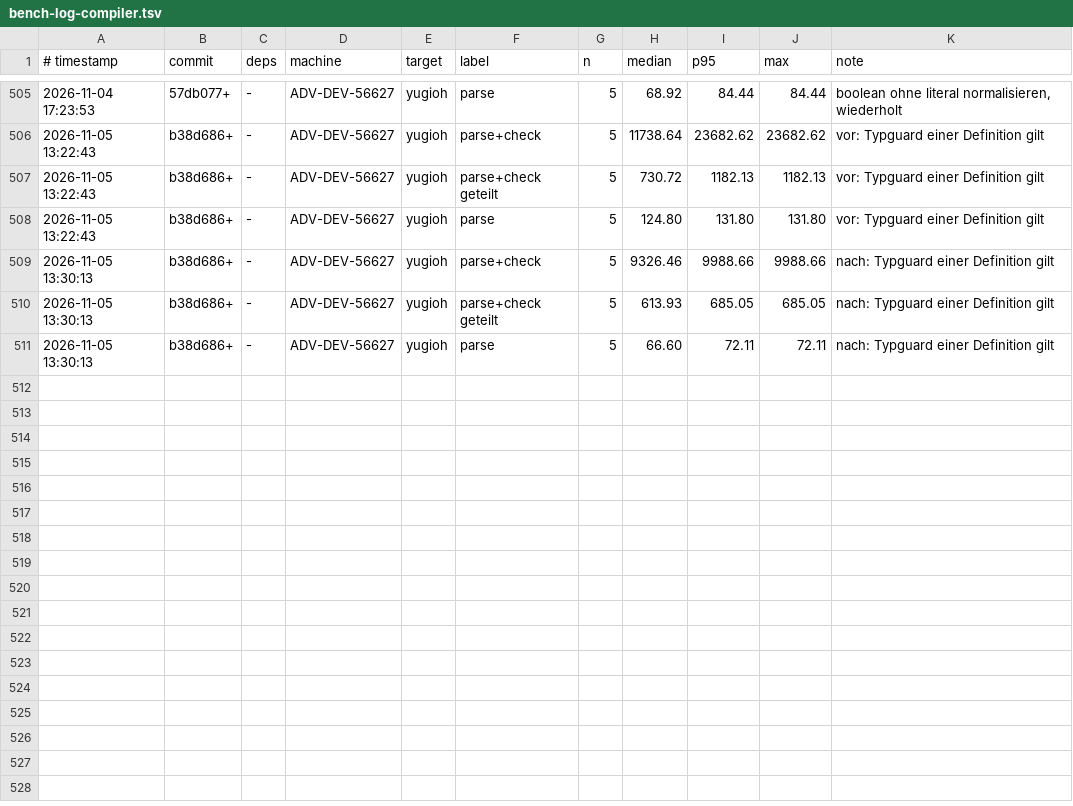
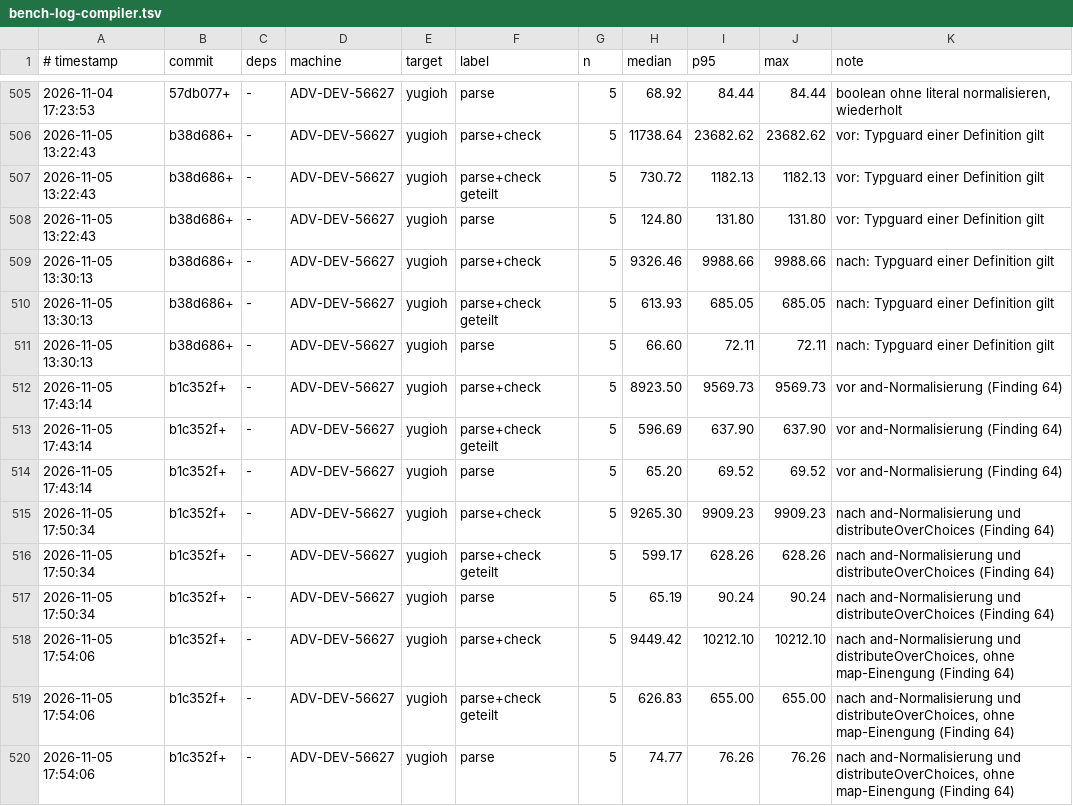
Before and after one commit to JulianXander/jul-compiler, a TSV file: scripts/bench-log-compiler.tsv, drawn as a sheet; only a part is shown, gaps mark what is left out.

Commit message:
distributeOverChoices

```diff
--- a/scripts/bench-log-compiler.tsv
+++ b/scripts/bench-log-compiler.tsv
@@ -511 +511,10 @@
 2026-11-05 13:30:13	b38d686+	-	ADV-DEV-56627	yugioh	parse	5	66.60	72.11	72.11	nach: Typguard einer Definition gilt
+2026-11-05 17:43:14	b1c352f+	-	ADV-DEV-56627	yugioh	parse+check	5	8923.50	9569.73	9569.73	vor and-Normalisierung (Finding 64)
+2026-11-05 17:43:14	b1c352f+	-	ADV-DEV-56627	yugioh	parse+check geteilt	5	596.69	637.90	637.90	vor and-Normalisierung (Finding 64)
+2026-11-05 17:43:14	b1c352f+	-	ADV-DEV-56627	yugioh	parse	5	65.20	69.52	69.52	vor and-Normalisierung (Finding 64)
+2026-11-05 17:50:34	b1c352f+	-	ADV-DEV-56627	yugioh	parse+check	5	9265.30	9909.23	9909.23	nach and-Normalisierung und distributeOverChoices (Finding 64)
+2026-11-05 17:50:34	b1c352f+	-	ADV-DEV-56627	yugioh	parse+check geteilt	5	599.17	628.26	628.26	nach and-Normalisierung und distributeOverChoices (Finding 64)
+2026-11-05 17:50:34	b1c352f+	-	ADV-DEV-56627	yugioh	parse	5	65.19	90.24	90.24	nach and-Normalisierung und distributeOverChoices (Finding 64)
+2026-11-05 17:54:06	b1c352f+	-	ADV-DEV-56627	yugioh	parse+check	5	9449.42	10212.10	10212.10	nach and-Normalisierung und distributeOverChoices, ohne map-Einengung (Finding 64)
+2026-11-05 17:54:06	b1c352f+	-	ADV-DEV-56627	yugioh	parse+check geteilt	5	626.83	655.00	655.00	nach and-Normalisierung und distributeOverChoices, ohne map-Einengung (Finding 64)
+2026-11-05 17:54:06	b1c352f+	-	ADV-DEV-56627	yugioh	parse	5	74.77	76.26	76.26	nach and-Normalisierung und distributeOverChoices, ohne map-Einengung (Finding 64)
```
Also changed, not shown: 4 other files.
